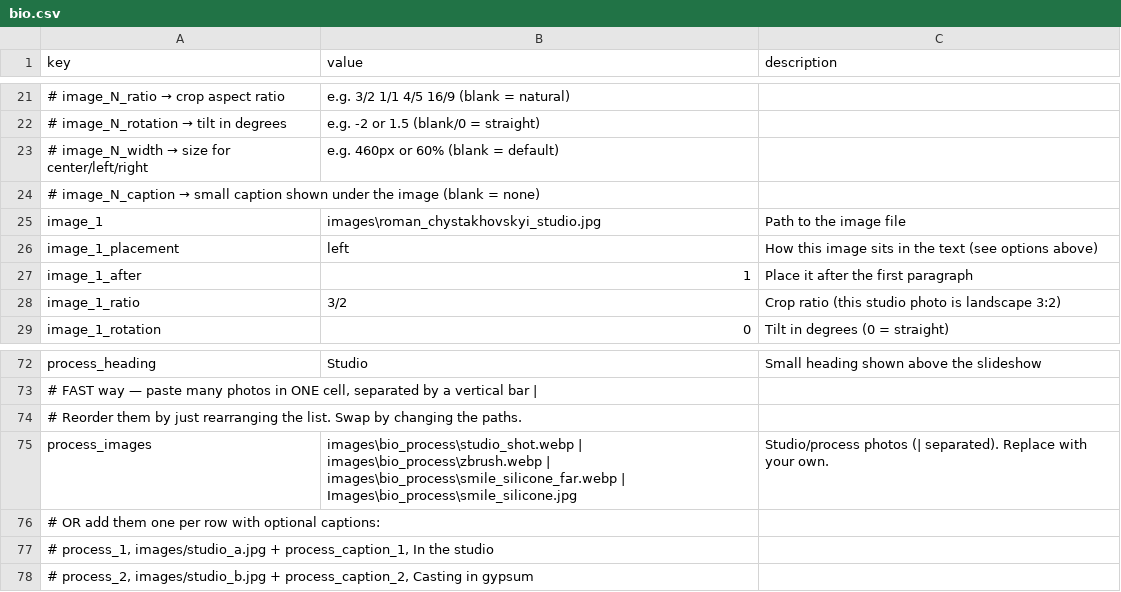
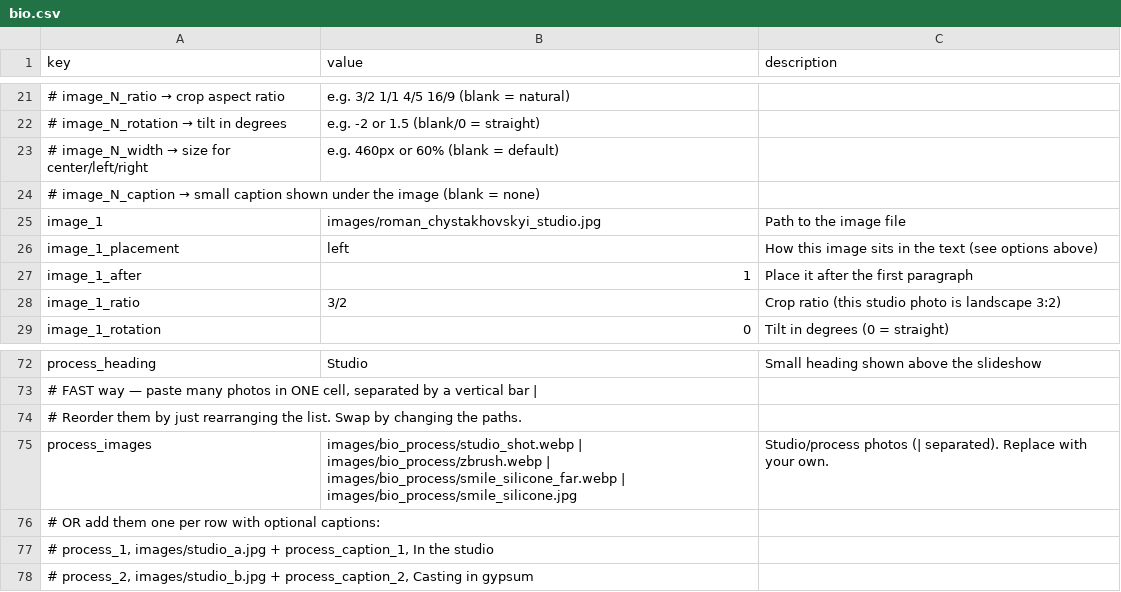
Before and after one commit to muso-design/art-website, a CSV file: bio.csv, drawn as a sheet; only a part is shown, gaps mark what is left out.

```diff
--- a/bio.csv
+++ b/bio.csv
@@ -24,3 +24,3 @@
 "#   image_N_caption    →  small caption shown under the image  (blank = none)",,
-"image_1","images\roman_chystakhovskyi_studio.jpg","Path to the image file"
+"image_1","images/roman_chystakhovskyi_studio.jpg","Path to the image file"
 "image_1_placement","left","How this image sits in the text (see options above)"
@@ -74,4 +74,4 @@
 "# Reorder them by just rearranging the list. Swap by changing the paths.",,
-"process_images","images\bio_process\studio_shot.webp | images\bio_process\zbrush.webp | images\bio_process\smile_silicone_far.webp |
-Images\bio_process\smile_silicone.jpg","Studio/process photos (| separated). Replace with your own."
+"process_images","images/bio_process/studio_shot.webp | images/bio_process/zbrush.webp | images/bio_process/smile_silicone_far.webp |
+images/bio_process/smile_silicone.jpg","Studio/process photos (| separated). Replace with your own."
 "# OR add them one per row with optional captions:",,
```
Also changed, not shown: settings.csv, works.csv, 2 other files.
